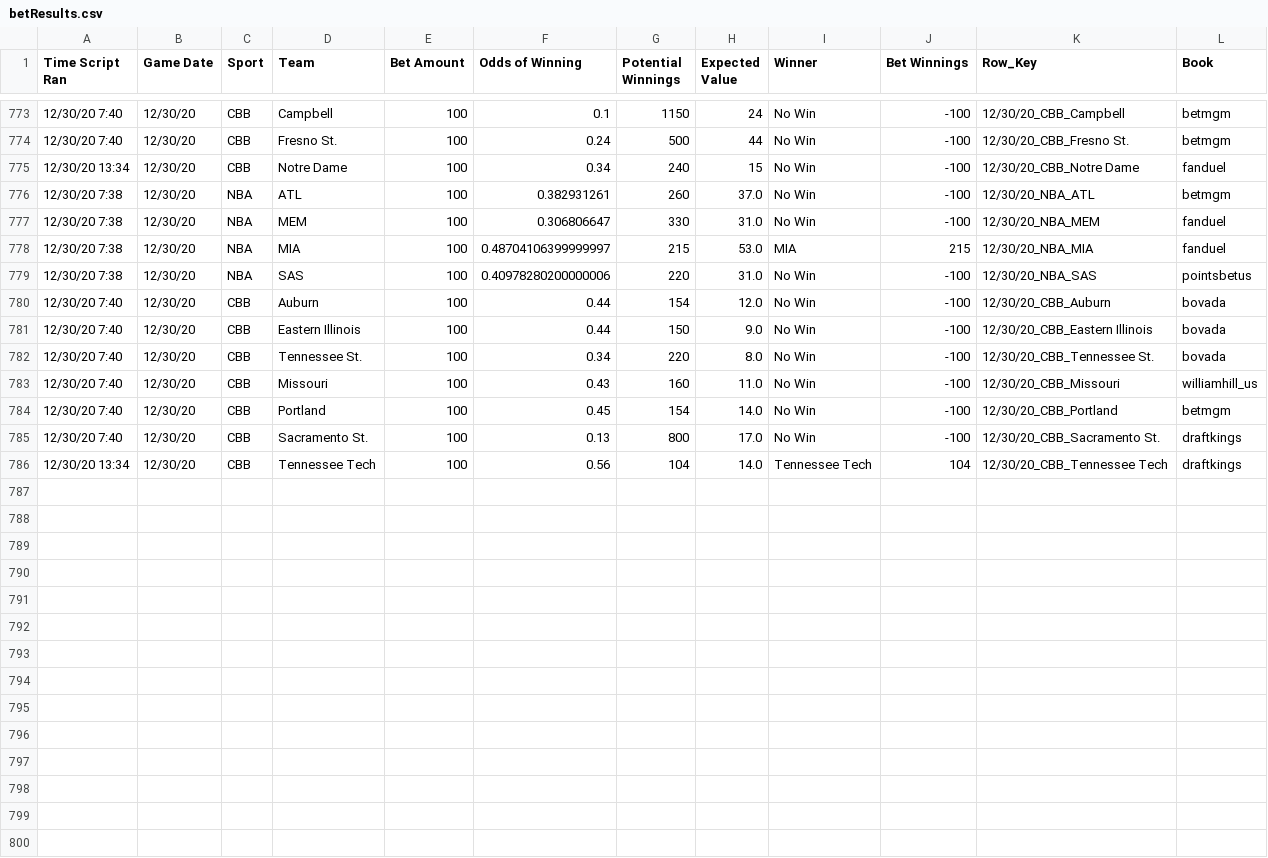
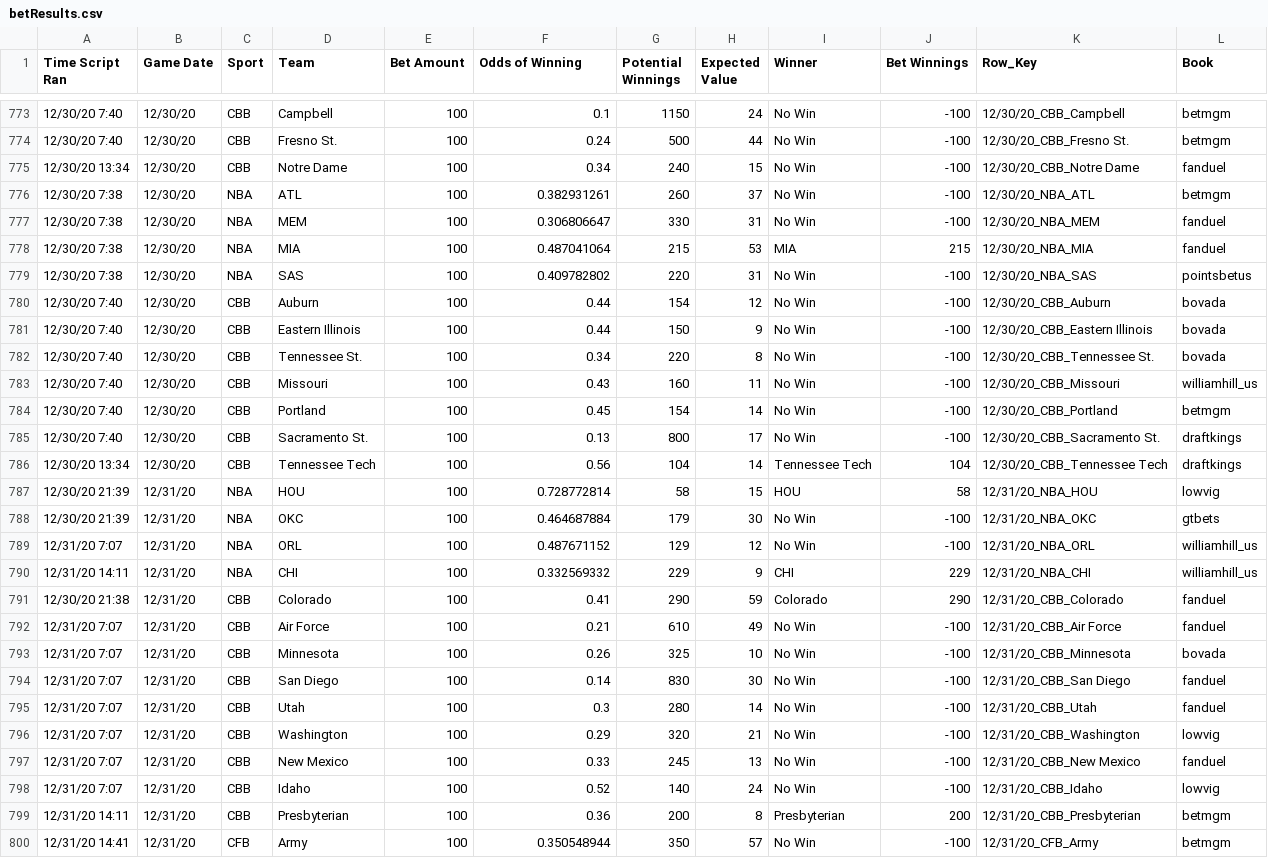
Before and after one commit to zlessner/Sports-Odds-Model, a CSV file: model/betResults.csv, drawn as a sheet; only a part is shown, gaps mark what is left out.

```diff
--- a/model/betResults.csv
+++ b/model/betResults.csv
@@ -775,12 +775,26 @@ Time Script Ran,Game Date,Sport,Team,Bet Amount,Odds of Winning,Potential Winnin
 12/30/20 13:34,12/30/20,CBB,Notre Dame,100,0.34,240,15,No Win,-100,12/30/20_CBB_Notre Dame,fanduel
-12/30/20 7:38,12/30/20,NBA,ATL,100,0.382931261,260,37.0,No Win,-100,12/30/20_NBA_ATL,betmgm
-12/30/20 7:38,12/30/20,NBA,MEM,100,0.306806647,330,31.0,No Win,-100,12/30/20_NBA_MEM,fanduel
-12/30/20 7:38,12/30/20,NBA,MIA,100,0.48704106399999997,215,53.0,MIA,215,12/30/20_NBA_MIA,fanduel
-12/30/20 7:38,12/30/20,NBA,SAS,100,0.40978280200000006,220,31.0,No Win,-100,12/30/20_NBA_SAS,pointsbetus
-12/30/20 7:40,12/30/20,CBB,Auburn,100,0.44,154,12.0,No Win,-100,12/30/20_CBB_Auburn,bovada
-12/30/20 7:40,12/30/20,CBB,Eastern Illinois,100,0.44,150,9.0,No Win,-100,12/30/20_CBB_Eastern Illinois,bovada
-12/30/20 7:40,12/30/20,CBB,Tennessee St.,100,0.34,220,8.0,No Win,-100,12/30/20_CBB_Tennessee St.,bovada
-12/30/20 7:40,12/30/20,CBB,Missouri,100,0.43,160,11.0,No Win,-100,12/30/20_CBB_Missouri,williamhill_us
-12/30/20 7:40,12/30/20,CBB,Portland,100,0.45,154,14.0,No Win,-100,12/30/20_CBB_Portland,betmgm
-12/30/20 7:40,12/30/20,CBB,Sacramento St.,100,0.13,800,17.0,No Win,-100,12/30/20_CBB_Sacramento St.,draftkings
-12/30/20 13:34,12/30/20,CBB,Tennessee Tech,100,0.56,104,14.0,Tennessee Tech,104,12/30/20_CBB_Tennessee Tech,draftkings
+12/30/20 7:38,12/30/20,NBA,ATL,100,0.382931261,260,37,No Win,-100,12/30/20_NBA_ATL,betmgm
+12/30/20 7:38,12/30/20,NBA,MEM,100,0.306806647,330,31,No Win,-100,12/30/20_NBA_MEM,fanduel
+12/30/20 7:38,12/30/20,NBA,MIA,100,0.487041064,215,53,MIA,215,12/30/20_NBA_MIA,fanduel
+12/30/20 7:38,12/30/20,NBA,SAS,100,0.409782802,220,31,No Win,-100,12/30/20_NBA_SAS,pointsbetus
+12/30/20 7:40,12/30/20,CBB,Auburn,100,0.44,154,12,No Win,-100,12/30/20_CBB_Auburn,bovada
+12/30/20 7:40,12/30/20,CBB,Eastern Illinois,100,0.44,150,9,No Win,-100,12/30/20_CBB_Eastern Illinois,bovada
+12/30/20 7:40,12/30/20,CBB,Tennessee St.,100,0.34,220,8,No Win,-100,12/30/20_CBB_Tennessee St.,bovada
+12/30/20 7:40,12/30/20,CBB,Missouri,100,0.43,160,11,No Win,-100,12/30/20_CBB_Missouri,williamhill_us
+12/30/20 7:40,12/30/20,CBB,Portland,100,0.45,154,14,No Win,-100,12/30/20_CBB_Portland,betmgm
+12/30/20 7:40,12/30/20,CBB,Sacramento St.,100,0.13,800,17,No Win,-100,12/30/20_CBB_Sacramento St.,draftkings
+12/30/20 13:34,12/30/20,CBB,Tennessee Tech,100,0.56,104,14,Tennessee Tech,104,12/30/20_CBB_Tennessee Tech,draftkings
+12/30/20 21:39,12/31/20,NBA,HOU,100,0.728772814,58,15,HOU,58,12/31/20_NBA_HOU,lowvig
+12/30/20 21:39,12/31/20,NBA,OKC,100,0.464687884,179,30,No Win,-100,12/31/20_NBA_OKC,gtbets
+12/31/20 7:07,12/31/20,NBA,ORL,100,0.487671152,129,12,No Win,-100,12/31/20_NBA_ORL,williamhill_us
+12/31/20 14:11,12/31/20,NBA,CHI,100,0.332569332,229,9,CHI,229,12/31/20_NBA_CHI,williamhill_us
+12/30/20 21:38,12/31/20,CBB,Colorado,100,0.41,290,59,Colorado,290,12/31/20_CBB_Colorado,fanduel
+12/31/20 7:07,12/31/20,CBB,Air Force,100,0.21,610,49,No Win,-100,12/31/20_CBB_Air Force,fanduel
+12/31/20 7:07,12/31/20,CBB,Minnesota,100,0.26,325,10,No Win,-100,12/31/20_CBB_Minnesota,bovada
+12/31/20 7:07,12/31/20,CBB,San Diego,100,0.14,830,30,No Win,-100,12/31/20_CBB_San Diego,fanduel
+12/31/20 7:07,12/31/20,CBB,Utah,100,0.3,280,14,No Win,-100,12/31/20_CBB_Utah,fanduel
+12/31/20 7:07,12/31/20,CBB,Washington,100,0.29,320,21,No Win,-100,12/31/20_CBB_Washington,lowvig
+12/31/20 7:07,12/31/20,CBB,New Mexico,100,0.33,245,13,No Win,-100,12/31/20_CBB_New Mexico,fanduel
+12/31/20 7:07,12/31/20,CBB,Idaho,100,0.52,140,24,No Win,-100,12/31/20_CBB_Idaho,lowvig
+12/31/20 14:11,12/31/20,CBB,Presbyterian,100,0.36,200,8,Presbyterian,200,12/31/20_CBB_Presbyterian,betmgm
+12/31/20 14:41,12/31/20,CFB,Army,100,0.350548944,350,57,No Win,-100,12/31/20_CFB_Army,betmgm
```
Also changed, not shown: model/bets.csv, model/nba.csv, 9 other files.
